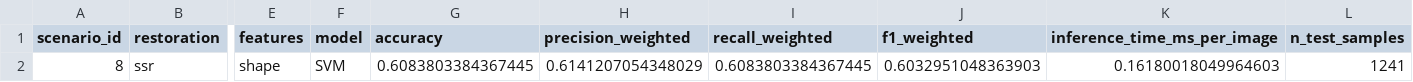
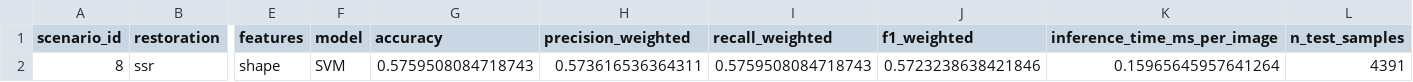
Before and after one commit to faizhuda/pcd-kelompok-17, a CSV file: results/metrics/scenario_08.csv, drawn as a sheet; only a part is shown, gaps mark what is left out; the diff names each change by its address in the sheet, - before the commit and + after, or states it on an @@ line.

```diff
--- a/results/metrics/scenario_08.csv
+++ b/results/metrics/scenario_08.csv
-G2 (accuracy): 0.6083803384367445
+G2 (accuracy): 0.5759508084718743
-H2 (precision_weighted): 0.6141207054348029
+H2 (precision_weighted): 0.573616536364311
-I2 (recall_weighted): 0.6083803384367445
+I2 (recall_weighted): 0.5759508084718743
-J2 (f1_weighted): 0.6032951048363903
+J2 (f1_weighted): 0.5723238638421846
-K2 (inference_time_ms_per_image): 0.16180018049964603
+K2 (inference_time_ms_per_image): 0.15965645957641264
-L2 (n_test_samples): 1241
+L2 (n_test_samples): 4391
```
Also changed, not shown: results/metrics/scenario_03.csv, results/metrics/scenario_04.csv, 23 other files.
